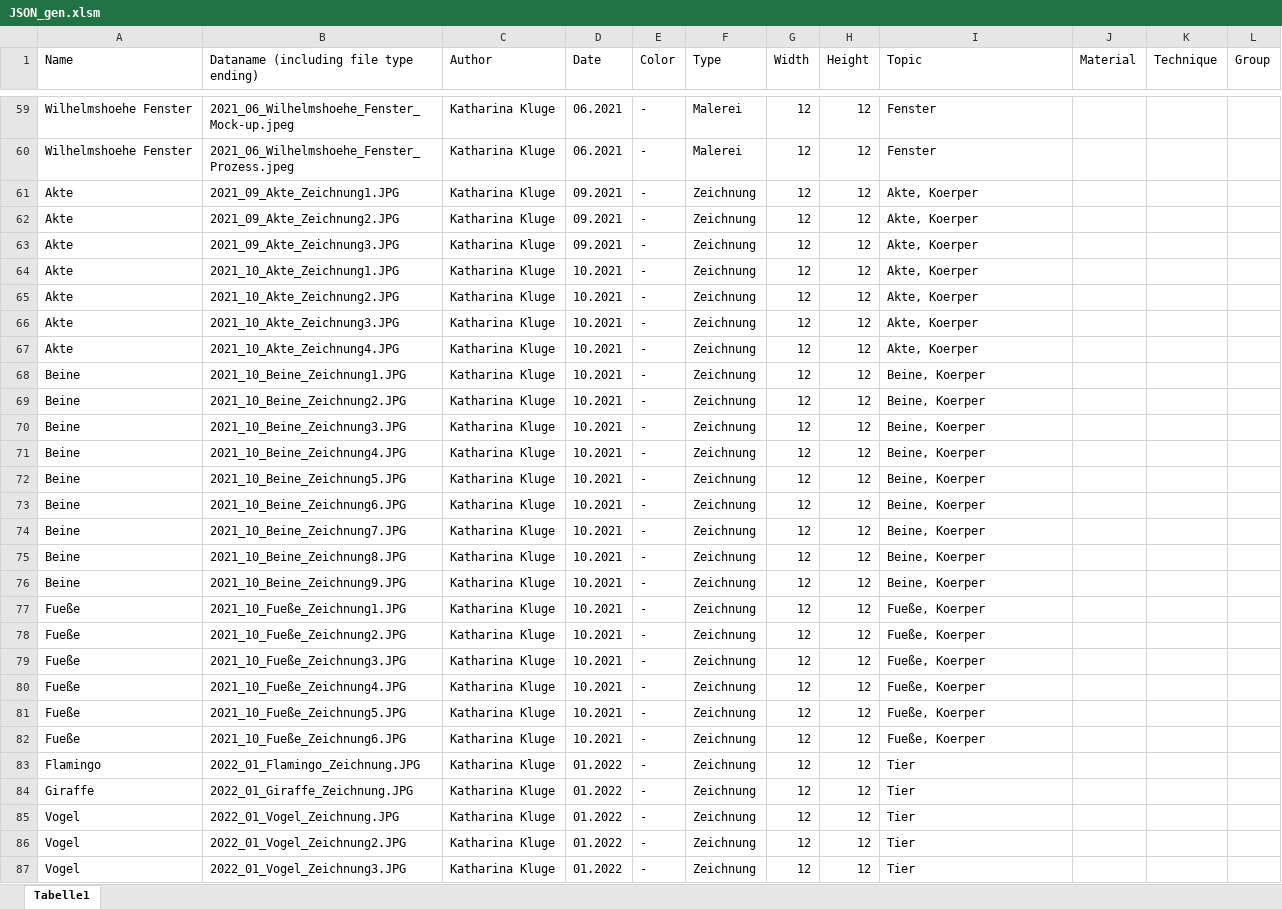
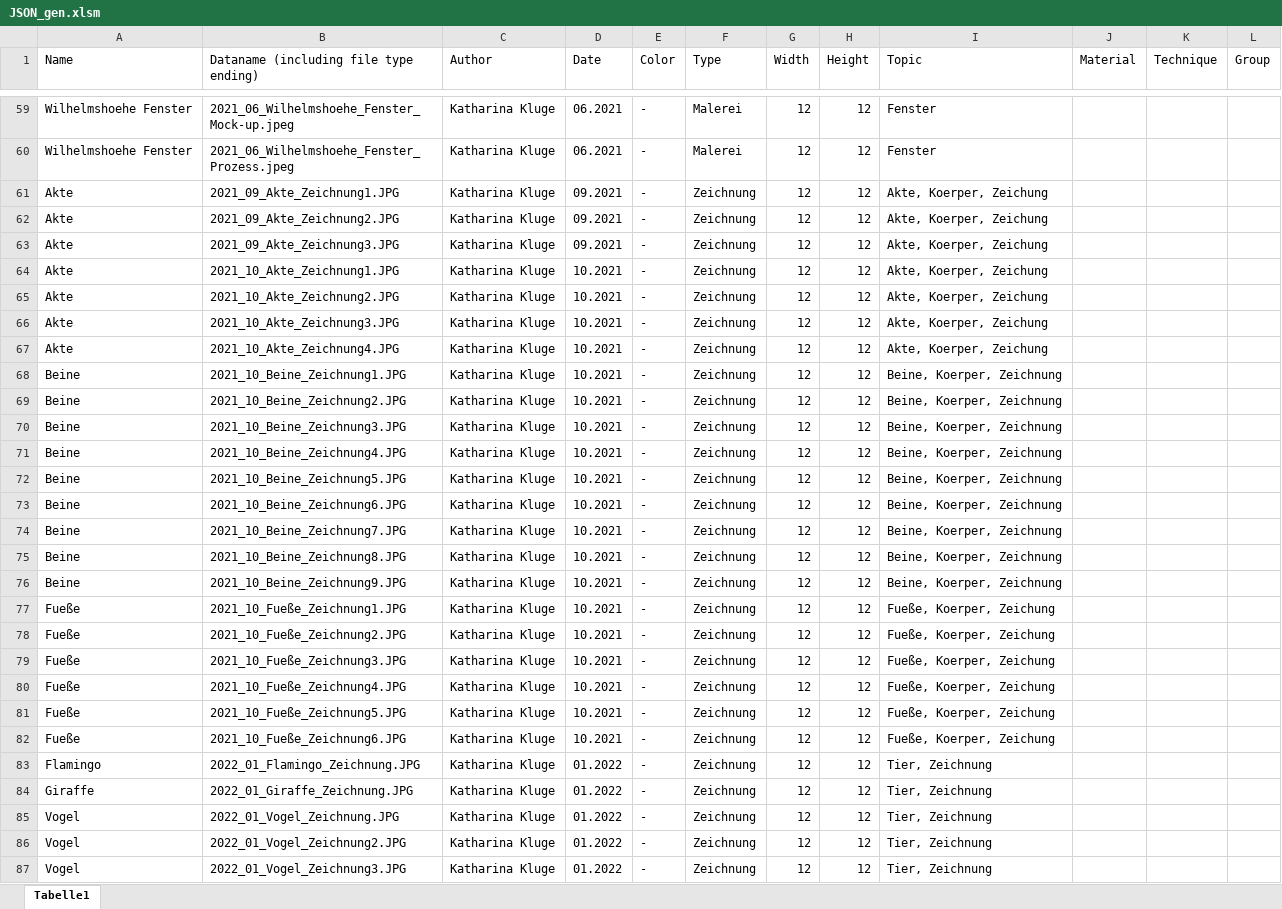
Before and after one commit to wolfskathze/ArtPortfolio, an Excel workbook: datasets/JSON_gen.xlsm, sheet Tabelle1, drawn as a sheet; only a part is shown, gaps mark what is left out; values as stored, in another font and other column widths than the file's, no borders; the diff covers the shown part only; the diff names each change by its address in the sheet, - before the commit and + after, or states it on an @@ line.

Commit message:
Erweiterung Tabelle

```diff
--- a/datasets/JSON_gen.xlsm (sheet Tabelle1)
+++ b/datasets/JSON_gen.xlsm (sheet Tabelle1)
-I61:I67 (Topic): Akte, Koerper
+I61:I67 (Topic): Akte, Koerper, Zeichung
-I68:I76 (Topic): Beine, Koerper
+I68:I76 (Topic): Beine, Koerper, Zeichnung
-I77:I82 (Topic): Fueße, Koerper
+I77:I82 (Topic): Fueße, Koerper, Zeichung
-I83:I87 (Topic): Tier
+I83:I87 (Topic): Tier, Zeichnung
```
Also changed, not shown: 21 edited cells elsewhere in this sheet.
